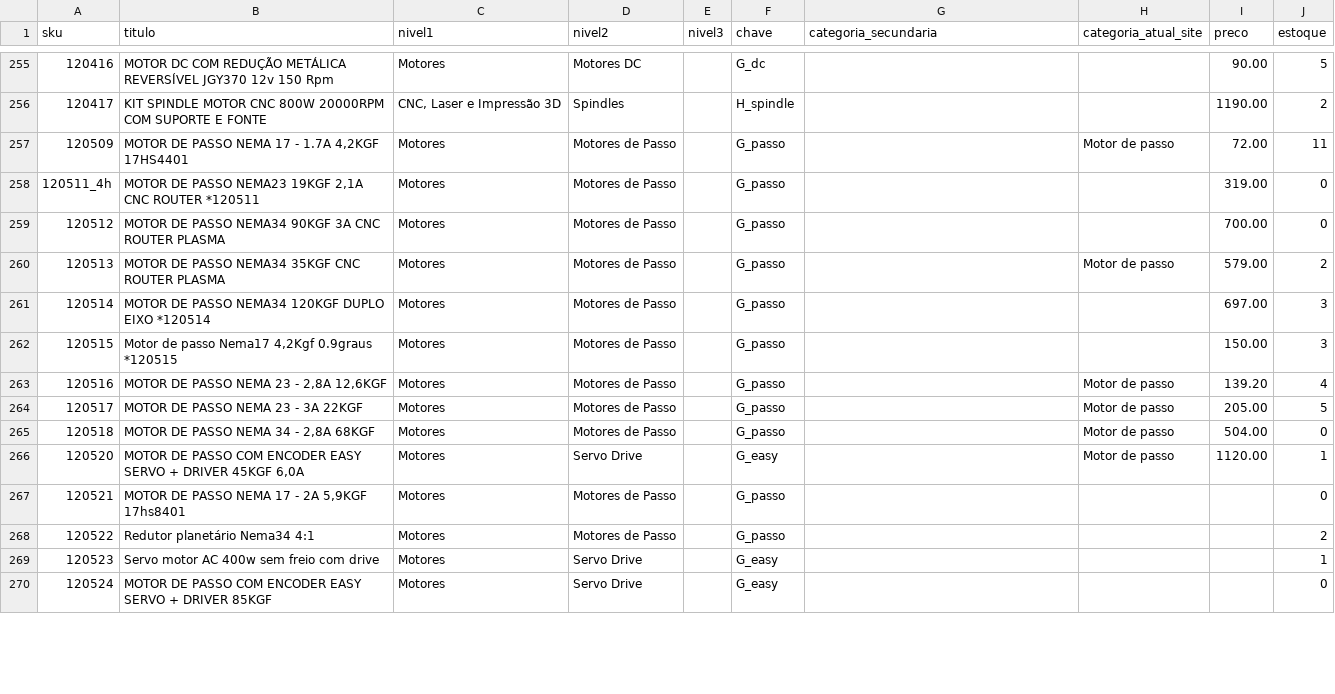
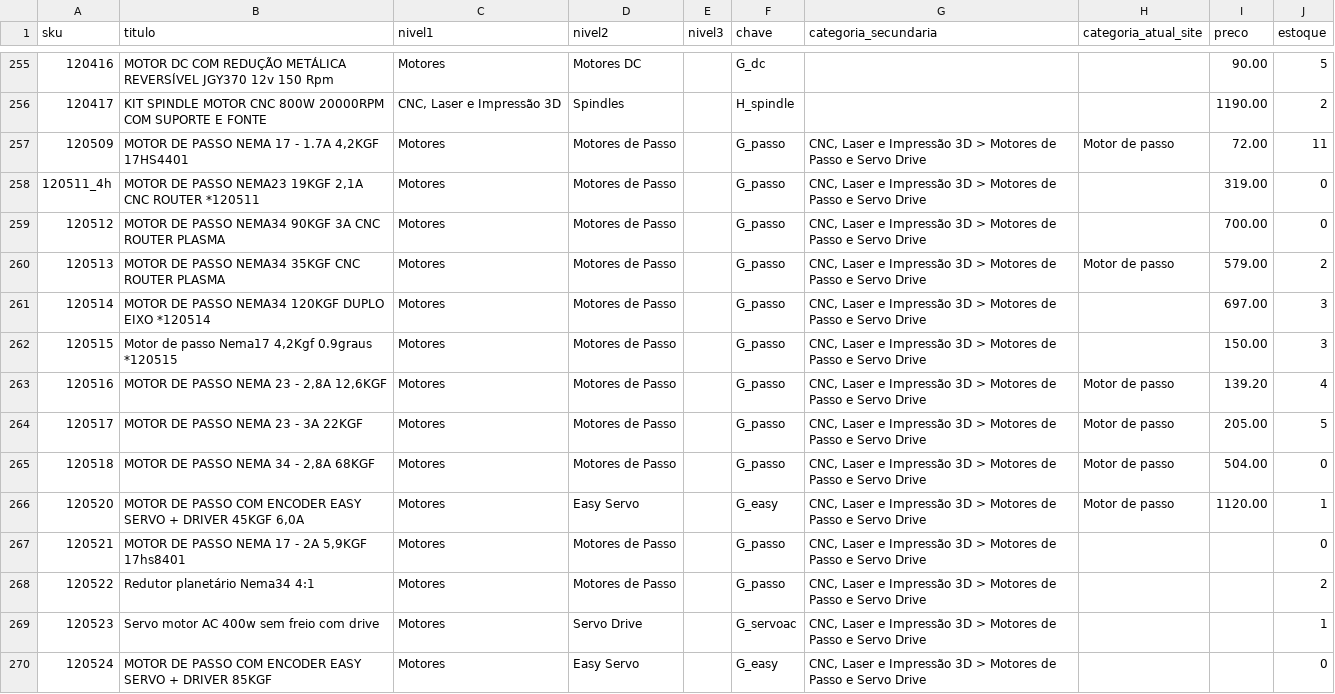
Before and after one commit to MaicolDeSouza/projeto-sistema-rise, a CSV file: docs/categorias-4hobby-mapeamento.csv, drawn as a sheet; only a part is shown, gaps mark what is left out; the diff covers the shown part only.

```diff
--- a/docs/categorias-4hobby-mapeamento.csv
+++ b/docs/categorias-4hobby-mapeamento.csv
@@ -256,15 +256,15 @@
 120417;"KIT SPINDLE MOTOR CNC 800W 20000RPM COM SUPORTE E FONTE";CNC, Laser e Impressão 3D;Spindles;;H_spindle;"";"";1190.00;2
-120509;"MOTOR DE PASSO NEMA 17 - 1.7A  4,2KGF 17HS4401";Motores;Motores de Passo;;G_passo;"";"Motor de passo";72.00;11
-120511_4h;"MOTOR DE PASSO  NEMA23 19KGF 2,1A CNC ROUTER *120511";Motores;Motores de Passo;;G_passo;"";"";319.00;0
-120512;"MOTOR DE PASSO NEMA34 90KGF 3A  CNC ROUTER PLASMA";Motores;Motores de Passo;;G_passo;"";"";700.00;0
-120513;"MOTOR DE PASSO NEMA34 35KGF CNC ROUTER PLASMA";Motores;Motores de Passo;;G_passo;"";"Motor de passo";579.00;2
-120514;"MOTOR DE PASSO NEMA34 120KGF DUPLO EIXO  *120514";Motores;Motores de Passo;;G_passo;"";"";697.00;3
-120515;"Motor de passo Nema17 4,2Kgf 0.9graus *120515";Motores;Motores de Passo;;G_passo;"";"";150.00;3
-120516;"MOTOR DE PASSO NEMA 23 - 2,8A 12,6KGF";Motores;Motores de Passo;;G_passo;"";"Motor de passo";139.20;4
-120517;"MOTOR DE PASSO NEMA 23 - 3A 22KGF";Motores;Motores de Passo;;G_passo;"";"Motor de passo";205.00;5
-120518;"MOTOR DE PASSO NEMA 34 - 2,8A 68KGF";Motores;Motores de Passo;;G_passo;"";"Motor de passo";504.00;0
-120520;"MOTOR DE PASSO COM ENCODER EASY SERVO + DRIVER 45KGF 6,0A";Motores;Servo Drive;;G_easy;"";"Motor de passo";1120.00;1
-120521;"MOTOR DE PASSO NEMA 17 - 2A  5,9KGF 17hs8401";Motores;Motores de Passo;;G_passo;"";"";;0
-120522;"Redutor planetário Nema34 4:1";Motores;Motores de Passo;;G_passo;"";"";;2
-120523;"Servo motor AC 400w sem freio com drive";Motores;Servo Drive;;G_easy;"";"";;1
-120524;"MOTOR DE PASSO COM ENCODER EASY SERVO + DRIVER 85KGF";Motores;Servo Drive;;G_easy;"";"";;0
+120509;"MOTOR DE PASSO NEMA 17 - 1.7A  4,2KGF 17HS4401";Motores;Motores de Passo;;G_passo;"CNC, Laser e Impressão 3D > Motores de Passo e Servo Drive";"Motor de passo";72.00;11
+120511_4h;"MOTOR DE PASSO  NEMA23 19KGF 2,1A CNC ROUTER *120511";Motores;Motores de Passo;;G_passo;"CNC, Laser e Impressão 3D > Motores de Passo e Servo Drive";"";319.00;0
+120512;"MOTOR DE PASSO NEMA34 90KGF 3A  CNC ROUTER PLASMA";Motores;Motores de Passo;;G_passo;"CNC, Laser e Impressão 3D > Motores de Passo e Servo Drive";"";700.00;0
+120513;"MOTOR DE PASSO NEMA34 35KGF CNC ROUTER PLASMA";Motores;Motores de Passo;;G_passo;"CNC, Laser e Impressão 3D > Motores de Passo e Servo Drive";"Motor de passo";579.00;2
+120514;"MOTOR DE PASSO NEMA34 120KGF DUPLO EIXO  *120514";Motores;Motores de Passo;;G_passo;"CNC, Laser e Impressão 3D > Motores de Passo e Servo Drive";"";697.00;3
+120515;"Motor de passo Nema17 4,2Kgf 0.9graus *120515";Motores;Motores de Passo;;G_passo;"CNC, Laser e Impressão 3D > Motores de Passo e Servo Drive";"";150.00;3
+120516;"MOTOR DE PASSO NEMA 23 - 2,8A 12,6KGF";Motores;Motores de Passo;;G_passo;"CNC, Laser e Impressão 3D > Motores de Passo e Servo Drive";"Motor de passo";139.20;4
+120517;"MOTOR DE PASSO NEMA 23 - 3A 22KGF";Motores;Motores de Passo;;G_passo;"CNC, Laser e Impressão 3D > Motores de Passo e Servo Drive";"Motor de passo";205.00;5
+120518;"MOTOR DE PASSO NEMA 34 - 2,8A 68KGF";Motores;Motores de Passo;;G_passo;"CNC, Laser e Impressão 3D > Motores de Passo e Servo Drive";"Motor de passo";504.00;0
+120520;"MOTOR DE PASSO COM ENCODER EASY SERVO + DRIVER 45KGF 6,0A";Motores;Easy Servo;;G_easy;"CNC, Laser e Impressão 3D > Motores de Passo e Servo Drive";"Motor de passo";1120.00;1
+120521;"MOTOR DE PASSO NEMA 17 - 2A  5,9KGF 17hs8401";Motores;Motores de Passo;;G_passo;"CNC, Laser e Impressão 3D > Motores de Passo e Servo Drive";"";;0
+120522;"Redutor planetário Nema34 4:1";Motores;Motores de Passo;;G_passo;"CNC, Laser e Impressão 3D > Motores de Passo e Servo Drive";"";;2
+120523;"Servo motor AC 400w sem freio com drive";Motores;Servo Drive;;G_servoac;"CNC, Laser e Impressão 3D > Motores de Passo e Servo Drive";"";;1
+120524;"MOTOR DE PASSO COM ENCODER EASY SERVO + DRIVER 85KGF";Motores;Easy Servo;;G_easy;"CNC, Laser e Impressão 3D > Motores de Passo e Servo Drive";"";;0
```
Also changed, not shown: 84 edited cells elsewhere in this file, 2 other files.
